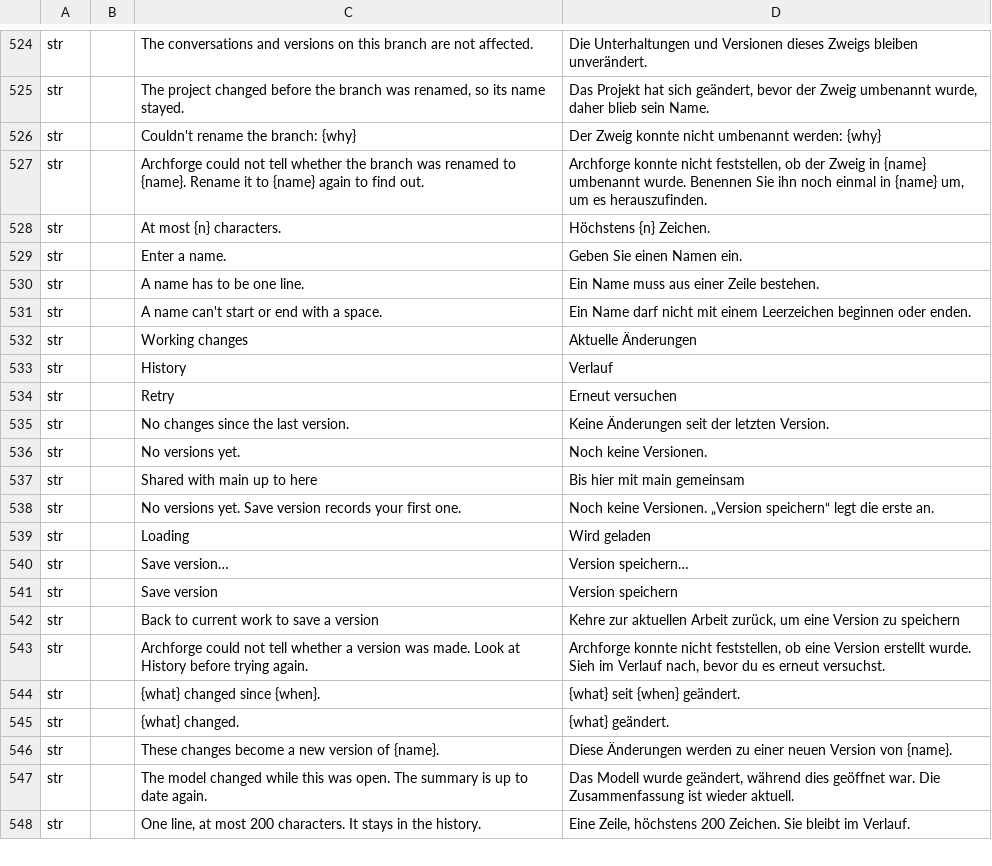
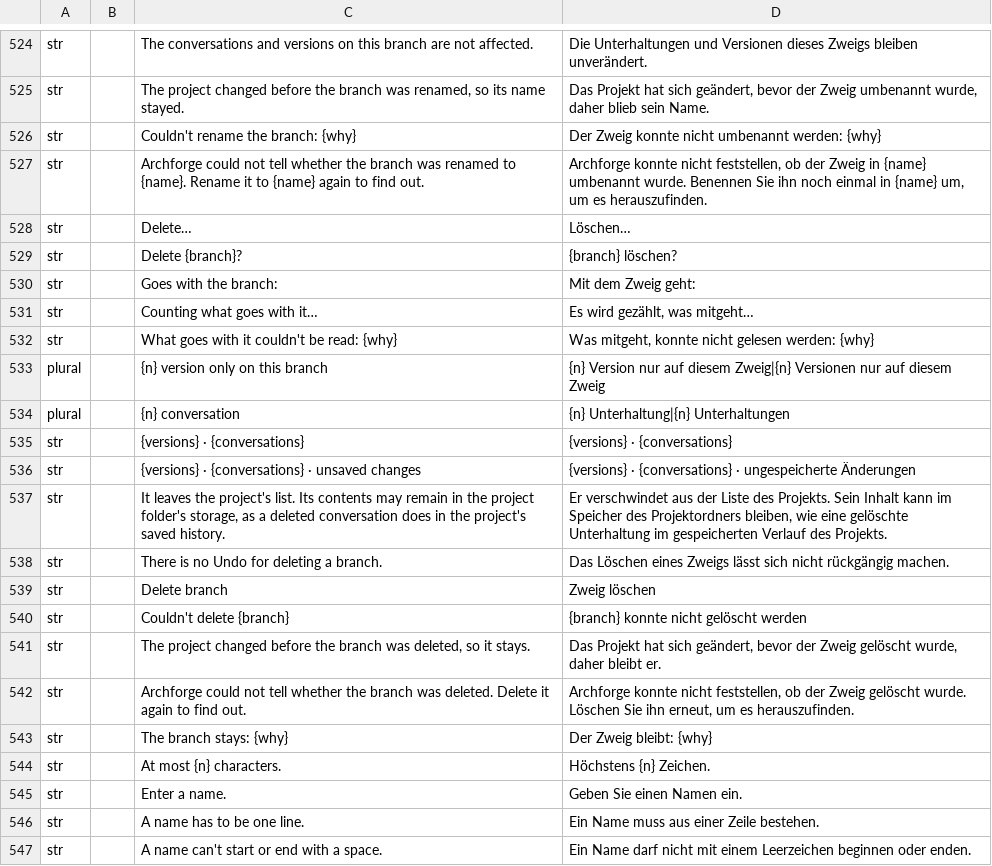
Before and after one commit to software-vision-ai/archforge, a TSV file: crates/ui-egui/src/i18n/de.tsv, drawn as a sheet; only a part is shown, gaps mark what is left out; the shorter side is filled out with more unchanged rows; the diff names each change by its address in the sheet, - before the commit and + after, or states it on an @@ line.

```diff
--- a/crates/ui-egui/src/i18n/de.tsv
+++ b/crates/ui-egui/src/i18n/de.tsv
+row 528: str |  | Delete… | Löschen…
+row 529: str |  | Delete {branch}? | {branch} löschen?
+row 530: str |  | Goes with the branch: | Mit dem Zweig geht:
+row 531: str |  | Counting what goes with it… | Es wird gezählt, was mitgeht…
+row 532: str |  | What goes with it couldn't be read: {why} | Was mitgeht, konnte nicht gelesen werden: {why}
+row 533: plural |  | {n} version only on this branch | {n} Version nur auf diesem Zweig|{n} Versionen nur auf diesem Zweig
+row 534: plural |  | {n} conversation | {n} Unterhaltung|{n} Unterhaltungen
+row 535: str |  | {versions} · {conversations} | {versions} · {conversations}
+row 536: str |  | {versions} · {conversations} · unsaved changes | {versions} · {conversations} · ungespeicherte Änderungen
+row 537: str |  | It leaves the project's list. Its contents may remain in the project folder's storage, as a deleted conversation does in the project's saved history. | Er verschwindet aus der Liste des Projekts. Sein Inhalt kann im Speicher des Projektordners bleiben, wie eine gelöschte Unterhaltung im gespeicherten Verlauf des Projekts.
+row 538: str |  | There is no Undo for deleting a branch. | Das Löschen eines Zweigs lässt sich nicht rückgängig machen.
+row 539: str |  | Delete branch | Zweig löschen
+row 540: str |  | Couldn't delete {branch} | {branch} konnte nicht gelöscht werden
+row 541: str |  | The project changed before the branch was deleted, so it stays. | Das Projekt hat sich geändert, bevor der Zweig gelöscht wurde, daher bleibt er.
+row 542: str |  | Archforge could not tell whether the branch was deleted. Delete it again to find out. | Archforge konnte nicht feststellen, ob der Zweig gelöscht wurde. Löschen Sie ihn erneut, um es herauszufinden.
+row 543: str |  | The branch stays: {why} | Der Zweig bleibt: {why}
```
Also changed, not shown: crates/ui-egui/src/i18n/en.tsv, crates/ui-egui/src/i18n/es.tsv, 12 other files.
